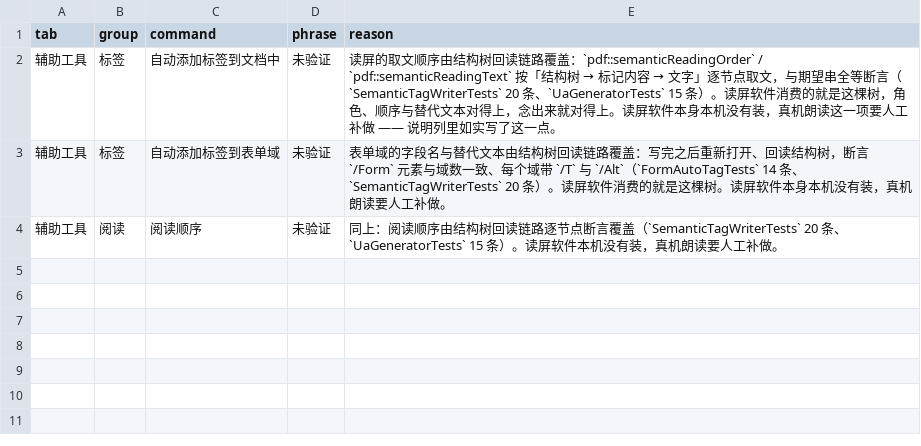
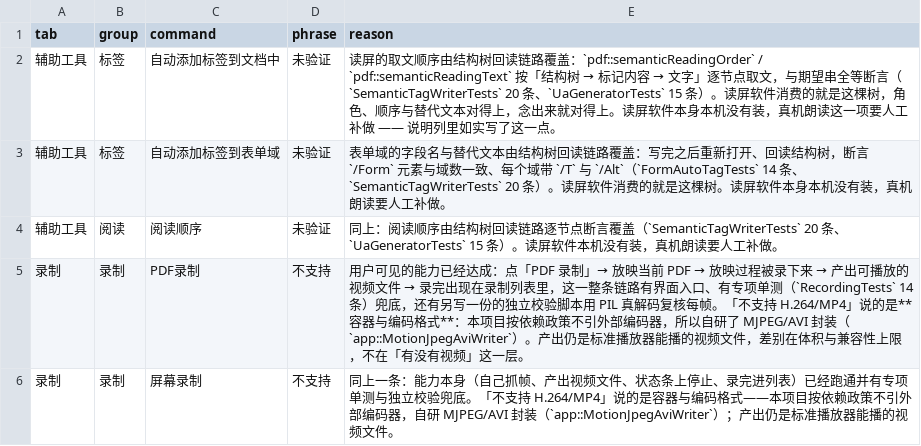
Before and after one commit to fengjutian/Folixa, a CSV file: docs/benchmark/feature-claim-exemptions.csv, drawn as a sheet; the diff names each change by its address in the sheet, - before the commit and + after, or states it on an @@ line.

```diff
--- a/docs/benchmark/feature-claim-exemptions.csv
+++ b/docs/benchmark/feature-claim-exemptions.csv
+row 5: 录制 | 录制 | PDF录制 | 不支持 | 用户可见的能力已经达成：点「PDF 录制」→ 放映当前 PDF → 放映过程被录下来 → 产出可播放的视频文件 → 录完出现在录制列表里，这一整条链路有界面入口、有专项单测（`RecordingTests` 14 条）兜底，还有另写一份的独立校验脚本用 PIL 真解码复核每帧。「不支持 H.264/MP4」说的是**容器与编码格式**：本项目按依赖政策不引外部编码器，所以自研了 MJPEG/AVI 封装（`app::MotionJpegAviWriter`）。产出仍是标准播放器能播的视频文件，差别在体积与兼容性上限，不在「有没有视频」这一层。
+row 6: 录制 | 录制 | 屏幕录制 | 不支持 | 同上一条：能力本身（自己抓帧、产出视频文件、状态条上停止、录完进列表）已经跑通并有专项单测与独立校验兜底。「不支持 H.264/MP4」说的是容器与编码格式——本项目按依赖政策不引外部编码器，自研 MJPEG/AVI 封装（`app::MotionJpegAviWriter`）；产出仍是标准播放器能播的视频文件。
```
Also changed, not shown: docs/benchmark/foxit-features.csv, 10 other files.
